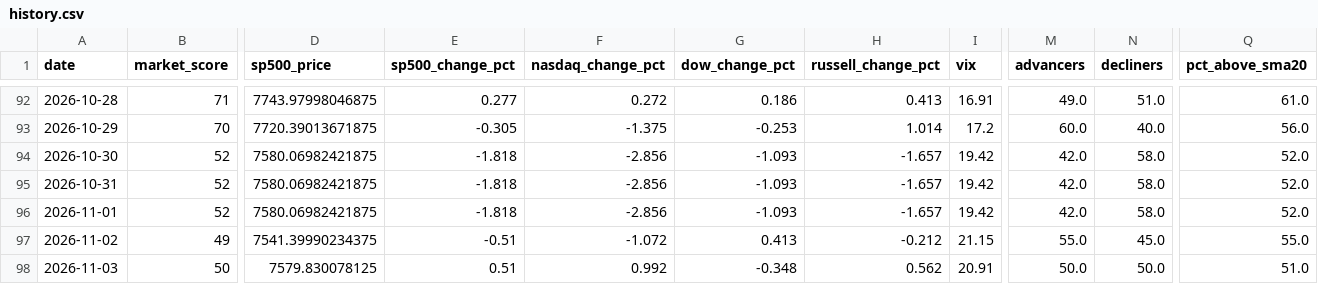
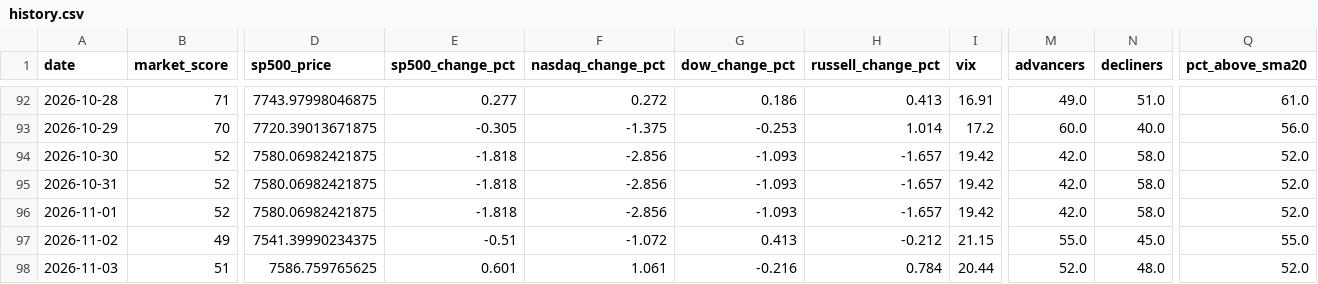
Before and after one commit to agent22793/market-dashboard, a CSV file: data/history.csv, drawn as a sheet; only a part is shown, gaps mark what is left out; the diff covers the shown part only; the diff names each change by its address in the sheet, - before the commit and + after, or states it on an @@ line.

```diff
--- a/data/history.csv
+++ b/data/history.csv
-B98 (market_score): 50
+B98 (market_score): 51
-D98 (sp500_price): 7579.830078125
+D98 (sp500_price): 7586.759765625
-E98 (sp500_change_pct): 0.51
+E98 (sp500_change_pct): 0.601
-F98 (nasdaq_change_pct): 0.992
+F98 (nasdaq_change_pct): 1.061
-G98 (dow_change_pct): -0.348
+G98 (dow_change_pct): -0.216
-H98 (russell_change_pct): 0.562
+H98 (russell_change_pct): 0.784
-I98 (vix): 20.91
+I98 (vix): 20.44
-M98 (advancers): 50.0
+M98 (advancers): 52.0
-N98 (decliners): 50.0
+N98 (decliners): 48.0
-Q98 (pct_above_sma20): 51.0
+Q98 (pct_above_sma20): 52.0
```
Also changed, not shown: 1 edited cell elsewhere in this file, 1 other file.
